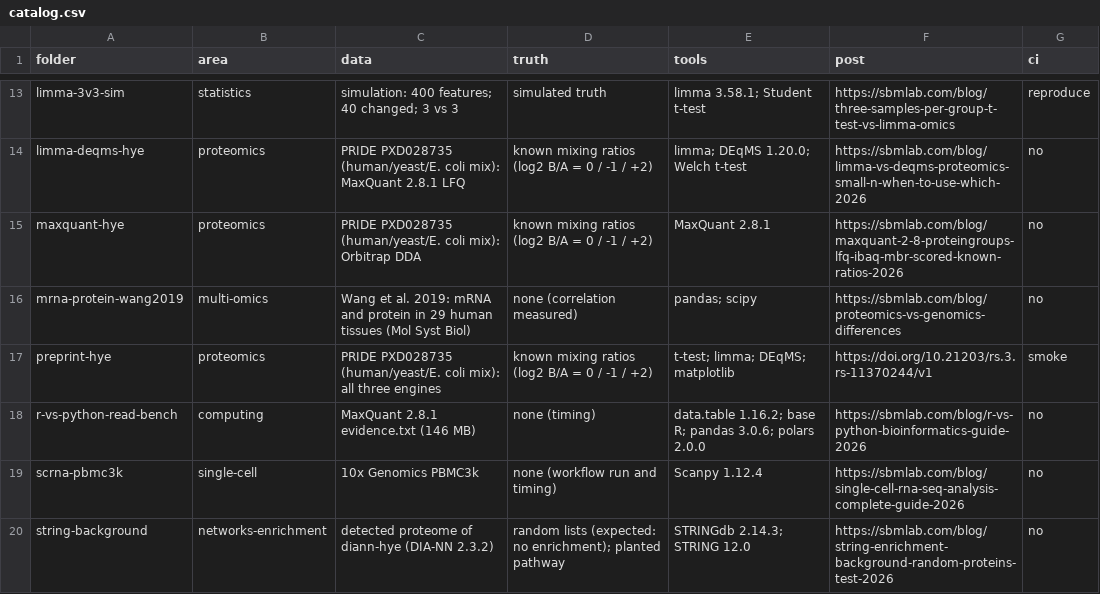
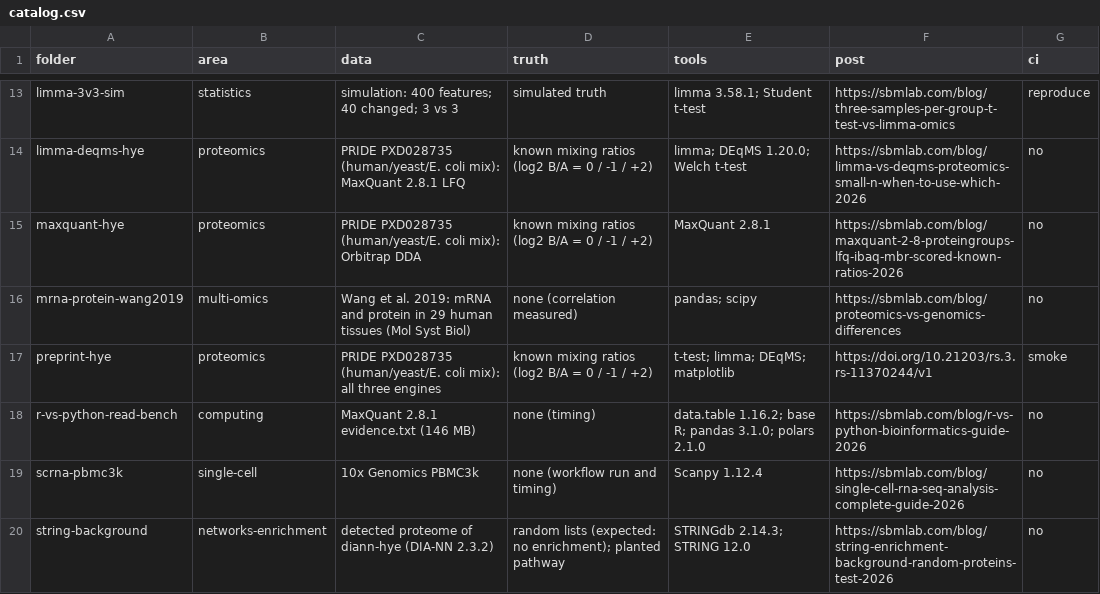
Before and after one commit to shoo99/sbmlab-benchmarks, a CSV file: catalog.csv, drawn as a sheet; only a part is shown, gaps mark what is left out.

```diff
--- a/catalog.csv
+++ b/catalog.csv
@@ -17,3 +17,3 @@ mrna-protein-wang2019,multi-omics,Wang et al. 2019: mRNA and protein in 29 human
 preprint-hye,proteomics,PRIDE PXD028735 (human/yeast/E. coli mix): all three engines,known mixing ratios (log2 B/A = 0 / -1 / +2),t-test; limma; DEqMS; matplotlib,https://doi.org/10.21203/rs.3.rs-11370244/v1,smoke
-r-vs-python-read-bench,computing,MaxQuant 2.8.1 evidence.txt (146 MB),none (timing),data.table 1.16.2; base R; pandas 3.0.6; polars 2.0.0,https://sbmlab.com/blog/r-vs-python-bioinformatics-guide-2026,no
+r-vs-python-read-bench,computing,MaxQuant 2.8.1 evidence.txt (146 MB),none (timing),data.table 1.16.2; base R; pandas 3.1.0; polars 2.1.0,https://sbmlab.com/blog/r-vs-python-bioinformatics-guide-2026,no
 scrna-pbmc3k,single-cell,10x Genomics PBMC3k,none (workflow run and timing),Scanpy 1.12.4,https://sbmlab.com/blog/single-cell-rna-seq-analysis-complete-guide-2026,no
```
